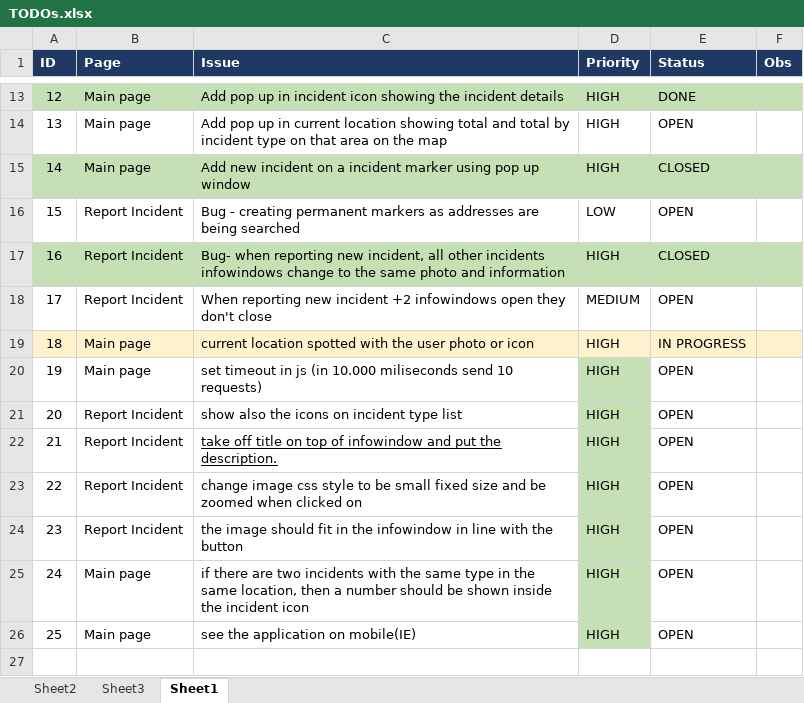
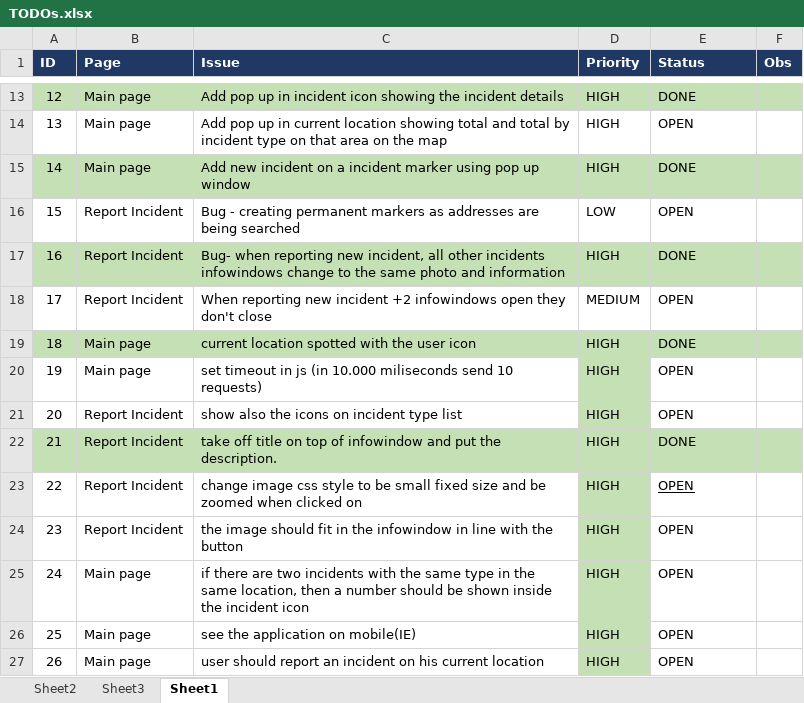
Before and after one commit to elainegui/incident-api, an Excel workbook: src/main/resources/TODOs.xlsx, sheet Sheet1, drawn as a sheet; only a part is shown, gaps mark what is left out; values as stored, in another font and other column widths than the file's, no borders; conditional formats not drawn; the diff names each change by its address in the sheet, - before the commit and + after, or states it on an @@ line.

Commit message:
todo update and infowindow's message style changed

```diff
--- a/src/main/resources/TODOs.xlsx (sheet Sheet1)
+++ b/src/main/resources/TODOs.xlsx (sheet Sheet1)
-E15 (Status): CLOSED
+E15 (Status): DONE
-E17 (Status): CLOSED
+E17 (Status): DONE
-A19:F19 fill: #FFF2CC
+A19:F19 fill: #C5E0B4
-C19 (Issue): …the user photo or icon
+C19 (Issue): …the user icon
-E19 (Status): IN PROGRESS
+E19 (Status): DONE
-A22:C22 fill: none
+A22:C22 fill: #C5E0B4
-C22 underline: on
+C22 underline: off
-E22 (Status): OPEN
+E22 (Status): DONE
-E22:F22 fill: none
+E22:F22 fill: #C5E0B4
-E23 underline: off
+E23 underline: on
+row 27: 26 | Main page | user should report an incident on his current location | HIGH | OPEN
```
Also changed, not shown: 2 other files.
